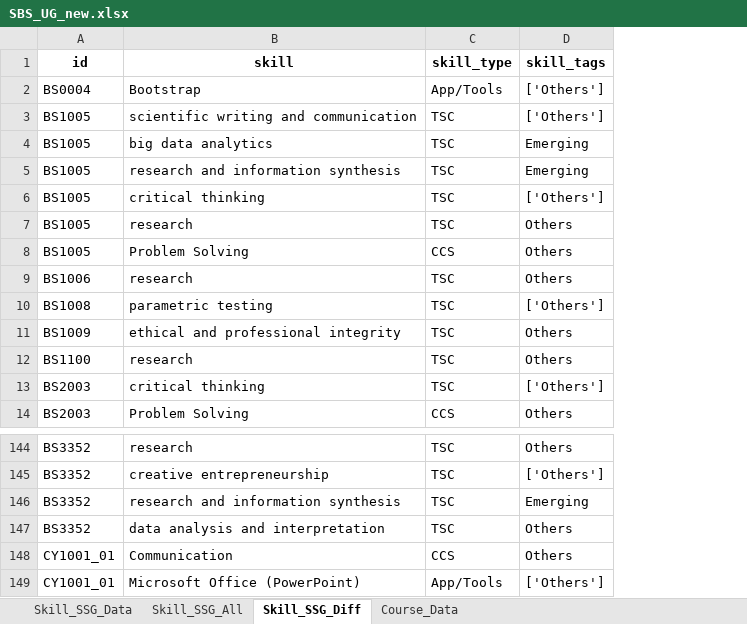
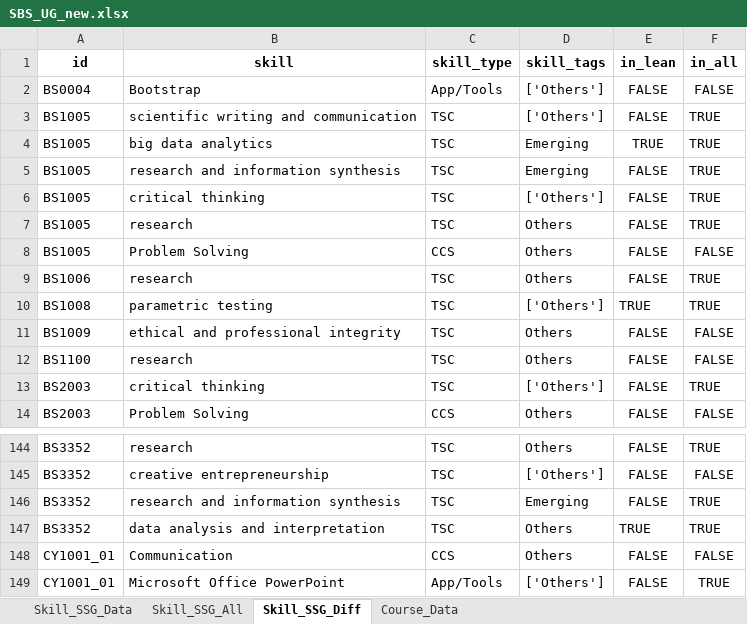
Before and after one commit to joellaiwj/SSG-SEA_analysis, an Excel workbook: SBS_UG_new.xlsx, sheet Skill_SSG_Diff, drawn as a sheet; only a part is shown, gaps mark what is left out; values as stored, in another font and other column widths than the file's, no borders; the diff names each change by its address in the sheet, - before the commit and + after, or states it on an @@ line.

Commit message:
Add files via upload

```diff
--- a/SBS_UG_new.xlsx (sheet Skill_SSG_Diff)
+++ b/SBS_UG_new.xlsx (sheet Skill_SSG_Diff)
+column E (in_lean), rows 2-14: FALSE | FALSE | TRUE | FALSE | FALSE | FALSE | FALSE | FALSE | TRUE | FALSE | FALSE | FALSE | FALSE; rows 144-149: FALSE | FALSE | FALSE | TRUE | FALSE | FALSE
+column F (in_all), rows 2-14: FALSE | TRUE | TRUE | TRUE | TRUE | TRUE | FALSE | TRUE | TRUE | FALSE | FALSE | TRUE | FALSE; rows 144-149: TRUE | FALSE | TRUE | TRUE | FALSE | TRUE
-B149 (skill): Microsoft Office (PowerPoint)
+B149 (skill): Microsoft Office PowerPoint
```
